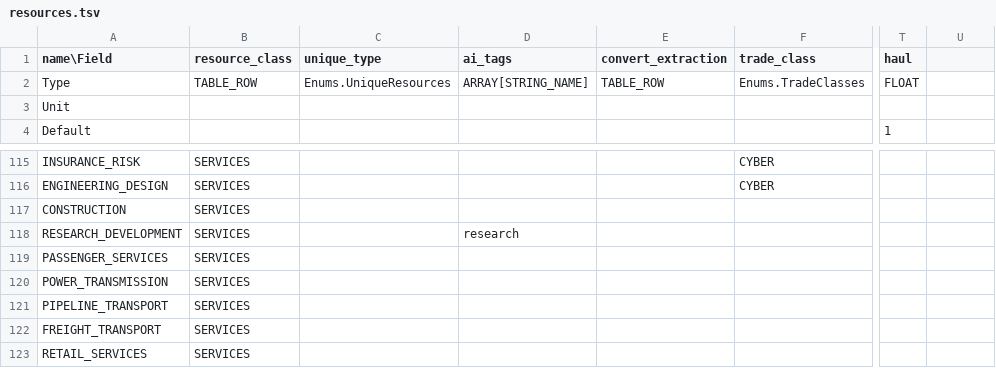
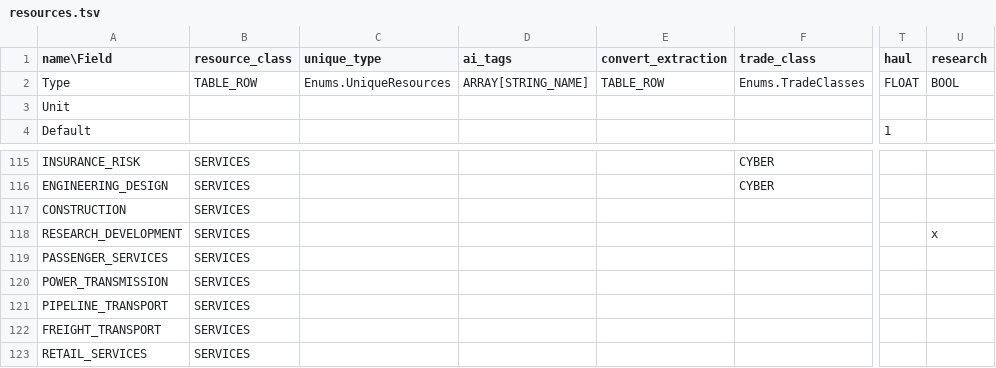
Before and after one commit to t2civ/astropolis_public, a TSV file: tables/resources.tsv, drawn as a sheet; only a part is shown, gaps mark what is left out; the diff names each change by its address in the sheet, - before the commit and + after, or states it on an @@ line.

```diff
--- a/tables/resources.tsv
+++ b/tables/resources.tsv
-U1: (empty)
+U1: research
-U2 (research): (empty)
+U2 (research): BOOL
-D118 (ai_tags): research
+D118 (ai_tags): (empty)
-U118 (research): (empty)
+U118 (research): x
```
Also changed, not shown: tables/line_items.tsv, tables/operations.tsv, 13 other files.
